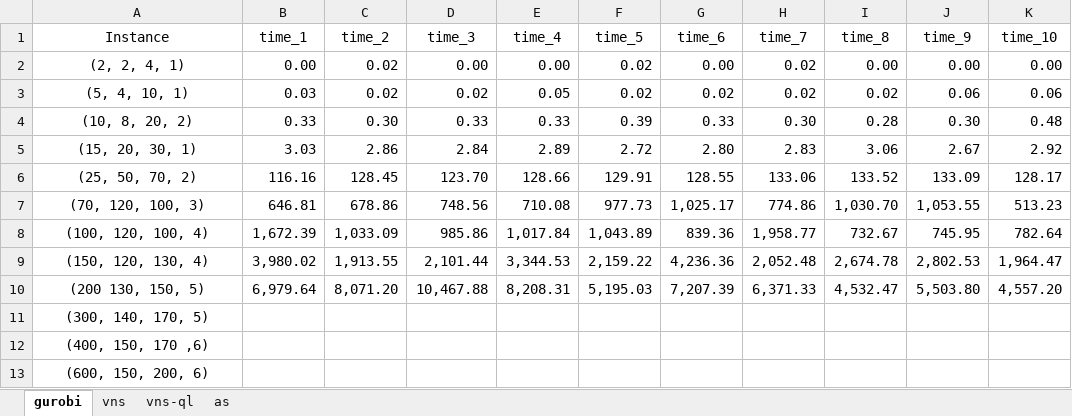
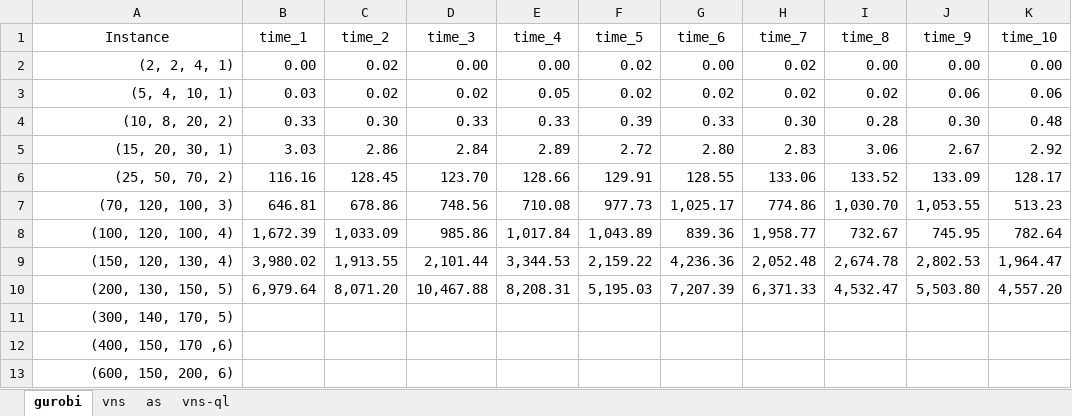
Before and after one commit to git-clems/lef-paper, an Excel workbook: Result_computational/full_test_data.xlsx, sheet gurobi, drawn as a sheet; only a part is shown; values as stored, in another font and other column widths than the file's, no borders; table styles not drawn; the diff names each change by its address in the sheet, - before the commit and + after, or states it on an @@ line.

```diff
--- a/Result_computational/full_test_data.xlsx (sheet gurobi)
+++ b/Result_computational/full_test_data.xlsx (sheet gurobi)
@@ sheet tab order changed: gurobi | vns | as | vns-ql @@
-A2:A13 alignment: center
+A2:A13 alignment: right
-A10 (Instance): (200 130, 150, 5)
+A10 (Instance): (200, 130, 150, 5)
```
Also changed, not shown: sheet vns, sheet vns-ql, sheet as, formulas that keep their value, 13 other files.
